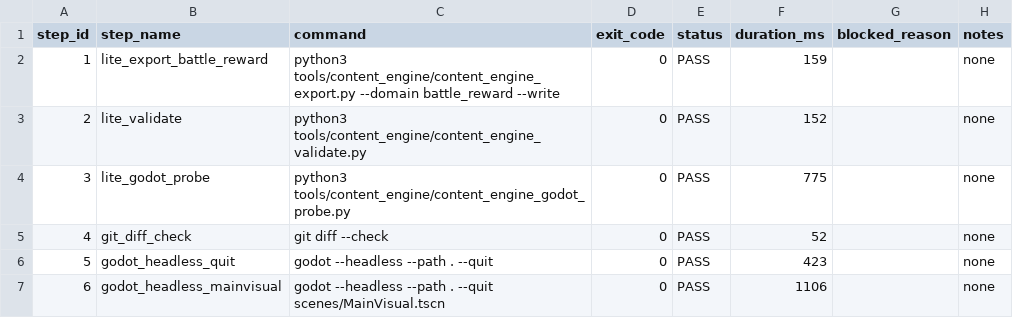
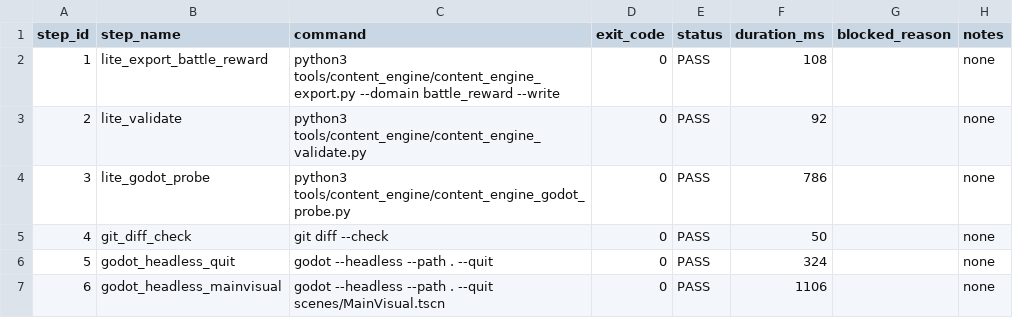
Before and after one commit to chengquansen-comments/canghaidiming, a TSV file: data/design/generated_content_engine_lite_check_report.tsv, drawn as a sheet.

```diff
--- a/data/design/generated_content_engine_lite_check_report.tsv
+++ b/data/design/generated_content_engine_lite_check_report.tsv
@@ -1,7 +1,7 @@
 step_id	step_name	command	exit_code	status	duration_ms	blocked_reason	notes
-1	lite_export_battle_reward	python3 tools/content_engine/content_engine_export.py --domain battle_reward --write	0	PASS	159		none
-2	lite_validate	python3 tools/content_engine/content_engine_validate.py	0	PASS	152		none
-3	lite_godot_probe	python3 tools/content_engine/content_engine_godot_probe.py	0	PASS	775		none
-4	git_diff_check	git diff --check	0	PASS	52		none
-5	godot_headless_quit	godot --headless --path . --quit	0	PASS	423		none
+1	lite_export_battle_reward	python3 tools/content_engine/content_engine_export.py --domain battle_reward --write	0	PASS	108		none
+2	lite_validate	python3 tools/content_engine/content_engine_validate.py	0	PASS	92		none
+3	lite_godot_probe	python3 tools/content_engine/content_engine_godot_probe.py	0	PASS	786		none
+4	git_diff_check	git diff --check	0	PASS	50		none
+5	godot_headless_quit	godot --headless --path . --quit	0	PASS	324		none
 6	godot_headless_mainvisual	godot --headless --path . --quit scenes/MainVisual.tscn	0	PASS	1106		none
```
Also changed, not shown: data/design/generated_content_engine_regression_report.tsv, data/design/generated_runtime_export_manifest_report.tsv, 48 other files.
